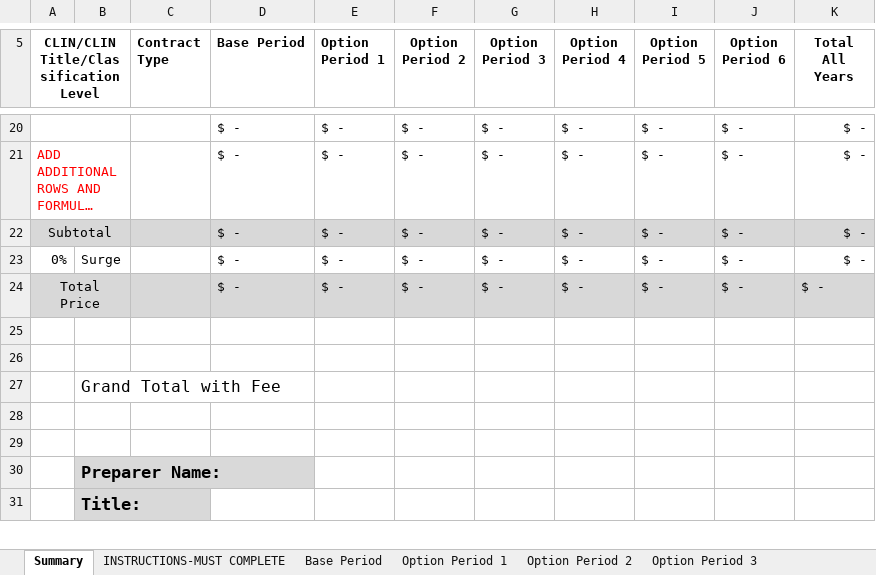
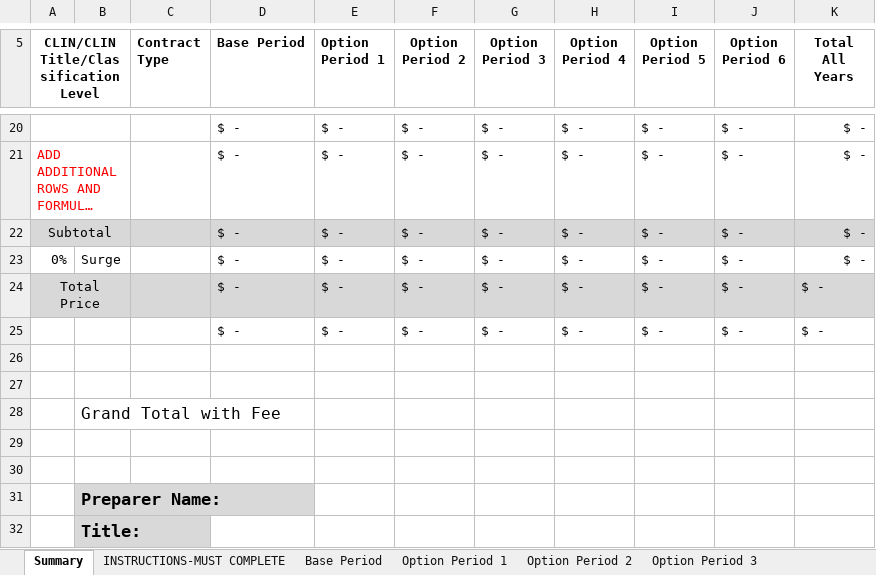
Before and after one commit to dod-ccpo/atat-web-api, an Excel workbook: document-generation/templates/igce-template.xlsx, sheet Summary, drawn as a sheet; only a part is shown, gaps mark what is left out; long unchanged cells end in …; values as stored, in another font and other column widths than the file's, no borders; conditional formats not drawn; the diff names each change by its address in the sheet, - before the commit and + after, or states it on an @@ line.

Commit message:
AT-9007 - IGCE External ordering agency fee

```diff
--- a/document-generation/templates/igce-template.xlsx (sheet Summary)
+++ b/document-generation/templates/igce-template.xlsx (sheet Summary)
+row 25:  |  |  | $ - | $ - | $ - | $ - | $ - | $ - | $ - | $ -
```
Also changed, not shown: 1 other file.
